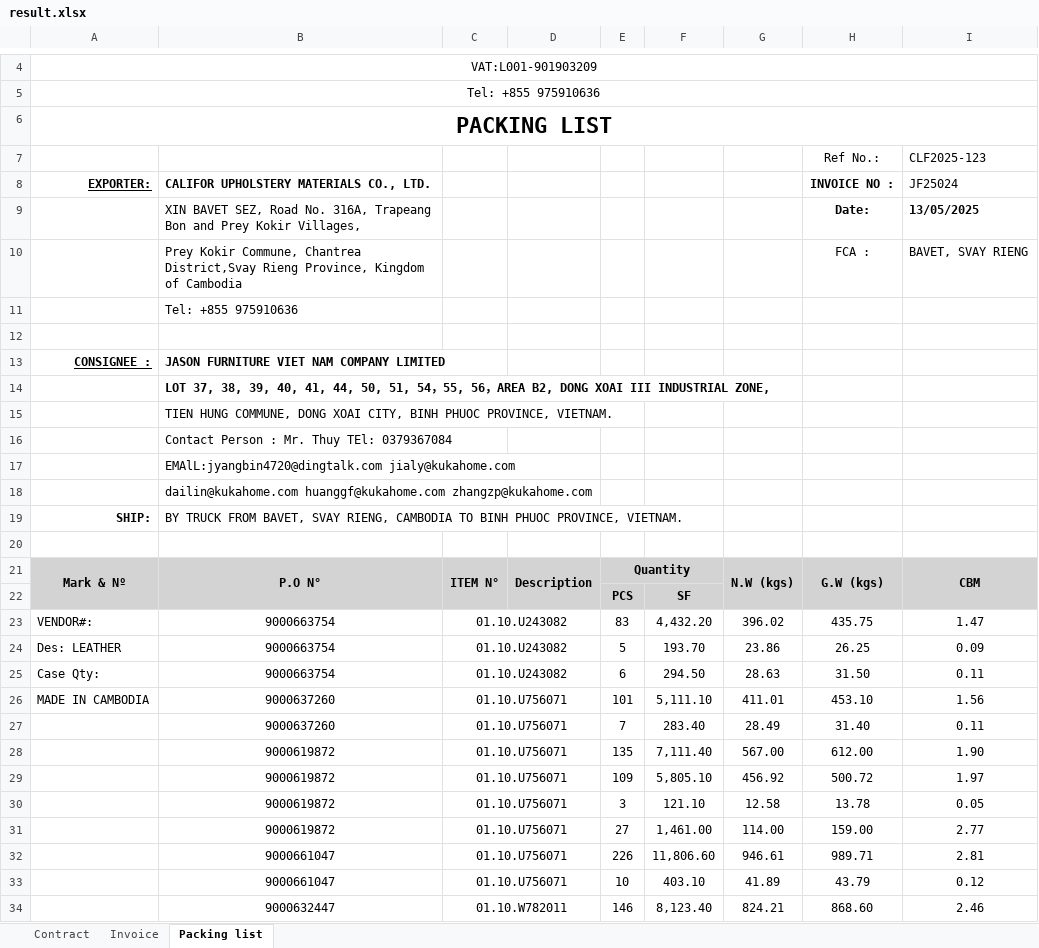
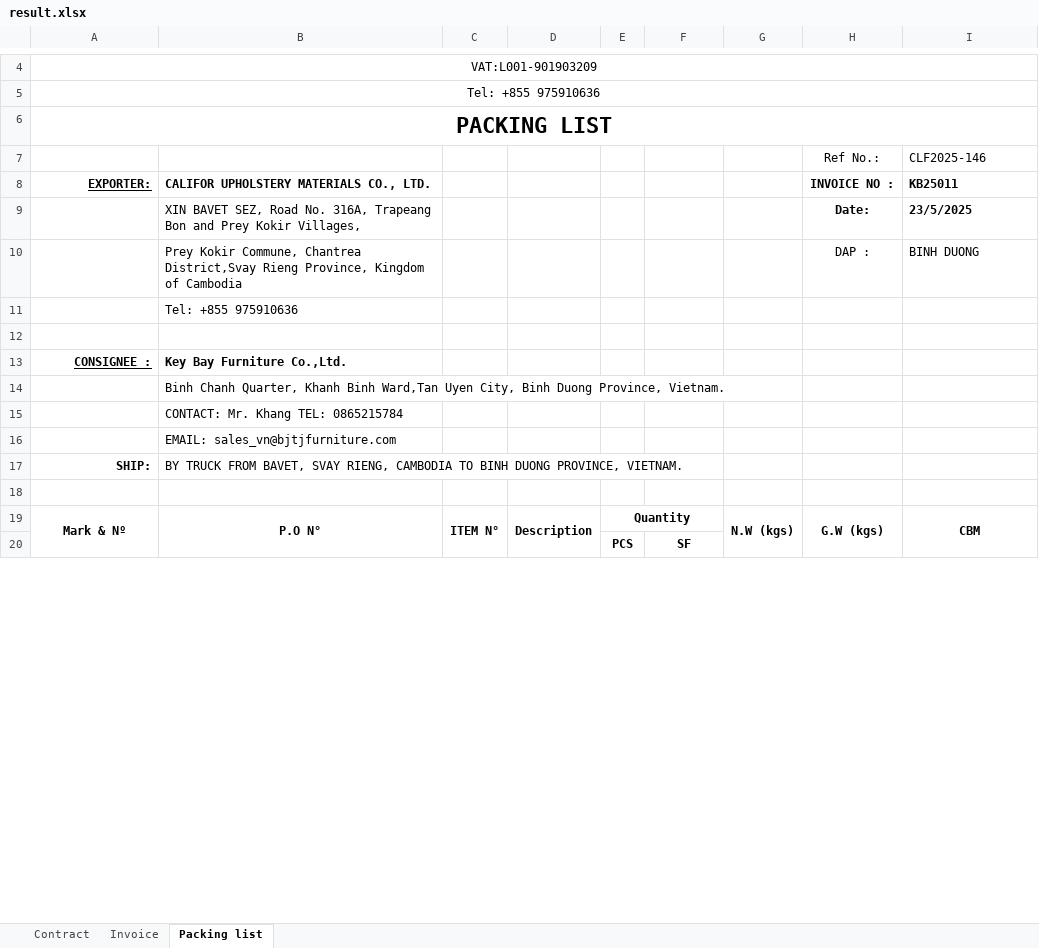
Before and after one commit to GiyoXD/automate-invoice, an Excel workbook: invoice_gen/result.xlsx, sheet Packing list, drawn as a sheet; only a part is shown, gaps mark what is left out; values as stored, in another font and other column widths than the file's, no borders; charts and pictures and conditional formats not drawn; removed rows and columns are numbered as before the commit, all else as after; the diff covers the shown part only; the diff names each change by its address in the sheet, - before the commit and + after, or states it on an @@ line.

```diff
--- a/invoice_gen/result.xlsx (sheet Packing list)
+++ b/invoice_gen/result.xlsx (sheet Packing list)
-I7: CLF2025-123
+I7: CLF2025-146
-I8: JF25024
+I8: KB25011
-I8 bold: off
+I8 bold: on
-I9: 13/05/2025
+I9: 23/5/2025
-row 10:  | Prey Kokir Commune, Chantrea District,Svay Rieng Province, Kingdom of Cambodia |  |  |  |  |  | FCA : | BAVET, SVAY RIENG
+row 10:  | Prey Kokir Commune, Chantrea District,Svay Rieng Province, Kingdom of Cambodia |  |  |  |  |  | DAP : | BINH DUONG
-B13: JASON FURNITURE VIET NAM COMPANY LIMITED
+B13: Key Bay Furniture Co.,Ltd.
-B14: LOT 37, 38, 39, 40, 41, 44, 50, 51, 54，55, 56，AREA B2, DONG XOAI III INDUSTRIAL ZONE,
+B14: Binh Chanh Quarter, Khanh Binh Ward,Tan Uyen City, Binh Duong Province, Vietnam.
-B14 bold: on
+B14 bold: off
-B15: TIEN HUNG COMMUNE, DONG XOAI CITY, BINH PHUOC PROVINCE, VIETNAM.
+B15: CONTACT: Mr. Khang TEL: 0865215784
-B16: Contact Person : Mr. Thuy TEl: 0379367084
+B16: EMAIL: sales_vn@bjtjfurniture.com
-row 17:  | EMAlL:jyangbin4720@dingtalk.com jialy@kukahome.com
-row 18:  | dailin@kukahome.com huanggf@kukahome.com zhangzp@kukahome.com
-B17: …TO BINH PHUOC PROVINCE, VIETNAM.
+B17: …TO BINH DUONG PROVINCE, VIETNAM.
-A19:E19 fill: #D3D3D3
+A19:E19 fill: none
-G19:I19 fill: #D3D3D3
+G19:I19 fill: none
-E20:F20 fill: #D3D3D3
+E20:F20 fill: none
-row 23: VENDOR#: | 9000663754 | 01.10.U243082 |  | 83 | 4,432.20 | 396.02 | 435.75 | 1.47
-row 24: Des: LEATHER | 9000663754 | 01.10.U243082 |  | 5 | 193.70 | 23.86 | 26.25 | 0.09
-row 25: Case Qty: | 9000663754 | 01.10.U243082 |  | 6 | 294.50 | 28.63 | 31.50 | 0.11
-row 26: MADE IN CAMBODIA | 9000637260 | 01.10.U756071 |  | 101 | 5,111.10 | 411.01 | 453.10 | 1.56
-row 27:  | 9000637260 | 01.10.U756071 |  | 7 | 283.40 | 28.49 | 31.40 | 0.11
-row 28:  | 9000619872 | 01.10.U756071 |  | 135 | 7,111.40 | 567.00 | 612.00 | 1.90
-row 29:  | 9000619872 | 01.10.U756071 |  | 109 | 5,805.10 | 456.92 | 500.72 | 1.97
-row 30:  | 9000619872 | 01.10.U756071 |  | 3 | 121.10 | 12.58 | 13.78 | 0.05
-row 31:  | 9000619872 | 01.10.U756071 |  | 27 | 1,461.00 | 114.00 | 159.00 | 2.77
-row 32:  | 9000661047 | 01.10.U756071 |  | 226 | 11,806.60 | 946.61 | 989.71 | 2.81
-row 33:  | 9000661047 | 01.10.U756071 |  | 10 | 403.10 | 41.89 | 43.79 | 0.12
-row 34:  | 9000632447 | 01.10.W782011 |  | 146 | 8,123.40 | 824.21 | 868.60 | 2.46
```
Also changed, not shown: 18 added rows, 28 removed rows, 8 edited cells, cell formats and merged cells elsewhere in this sheet, sheet Invoice, sheet Contract, charts or pictures, 4 other files.
